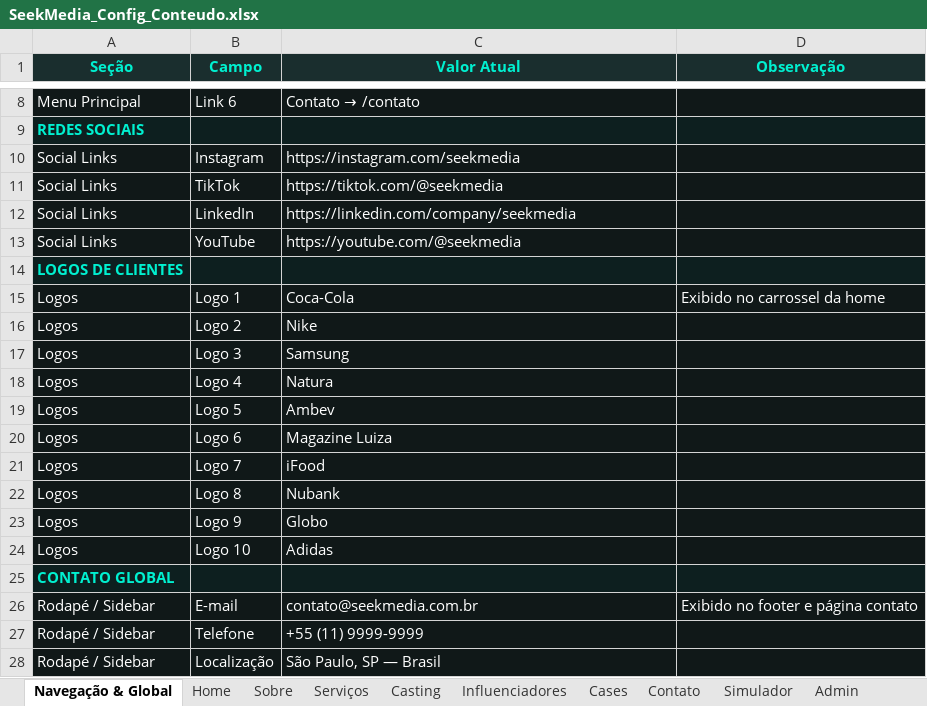
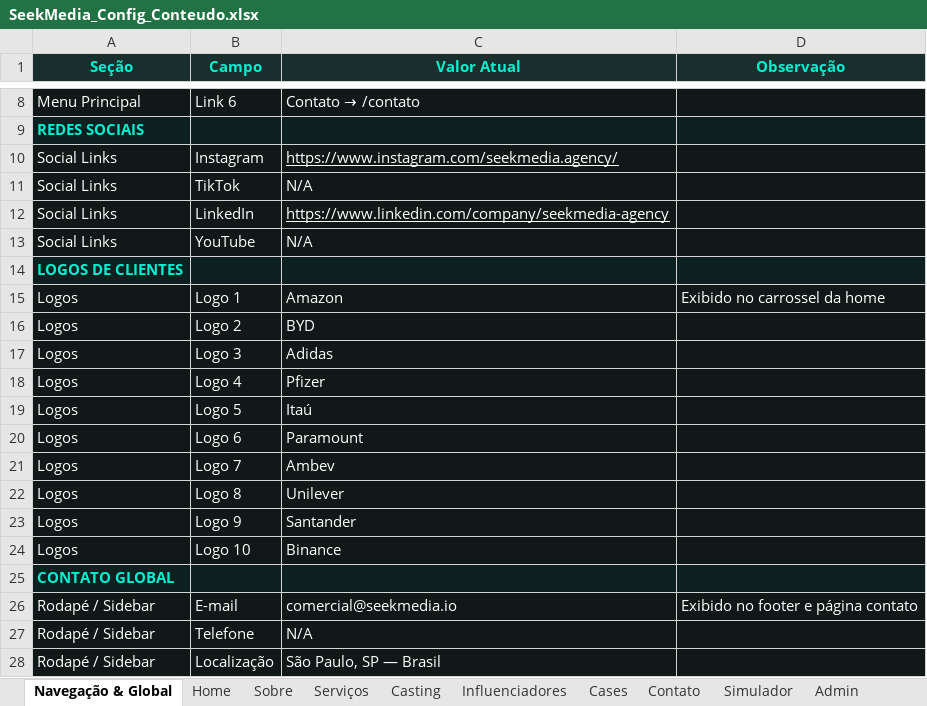
Before and after one commit to murakamileonardo/seekmedia-site, an Excel workbook: docs/SeekMedia_Config_Conteudo.xlsx, sheet Navegação & Global, drawn as a sheet; only a part is shown, gaps mark what is left out; values as stored, in another font and other column widths than the file's, no borders; charts and pictures not drawn; the diff names each change by its address in the sheet, - before the commit and + after, or states it on an @@ line.

```diff
--- a/docs/SeekMedia_Config_Conteudo.xlsx (sheet Navegação & Global)
+++ b/docs/SeekMedia_Config_Conteudo.xlsx (sheet Navegação & Global)
-C10 (Valor Atual): https://instagram.com/seekmedia
+C10 (Valor Atual): https://www.instagram.com/seekmedia.agency/
-C10 underline: off
+C10 underline: on
-C11 (Valor Atual): https://tiktok.com/@seekmedia
+C11 (Valor Atual): N/A
-C12 (Valor Atual): https://linkedin.com/company/seekmedia
+C12 (Valor Atual): https://www.linkedin.com/company/seekmedia-agency
-C12 underline: off
+C12 underline: on
-C13 (Valor Atual): https://youtube.com/@seekmedia
+C13 (Valor Atual): N/A
-C15 (Valor Atual): Coca-Cola
+C15 (Valor Atual): Amazon
-C16 (Valor Atual): Nike
+C16 (Valor Atual): BYD
-C17 (Valor Atual): Samsung
+C17 (Valor Atual): Adidas
-C18 (Valor Atual): Natura
+C18 (Valor Atual): Pfizer
-C19 (Valor Atual): Ambev
+C19 (Valor Atual): Itaú
-C20 (Valor Atual): Magazine Luiza
+C20 (Valor Atual): Paramount
-C21 (Valor Atual): iFood
+C21 (Valor Atual): Ambev
-C22 (Valor Atual): Nubank
+C22 (Valor Atual): Unilever
-C23 (Valor Atual): Globo
+C23 (Valor Atual): Santander
-C24 (Valor Atual): Adidas
+C24 (Valor Atual): Binance
-C26 (Valor Atual): contato@seekmedia.com.br
+C26 (Valor Atual): comercial@seekmedia.io
-C27 (Valor Atual): +55 (11) 9999-9999
+C27 (Valor Atual): N/A
```
Also changed, not shown: sheet Cases, sheet Sobre, sheet Home, sheet Contato, sheet Casting, sheet Serviços, 2 more sheets, charts or pictures, 17 other files.
